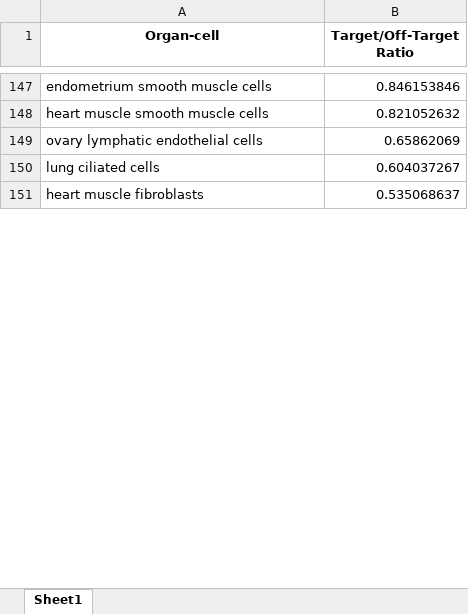
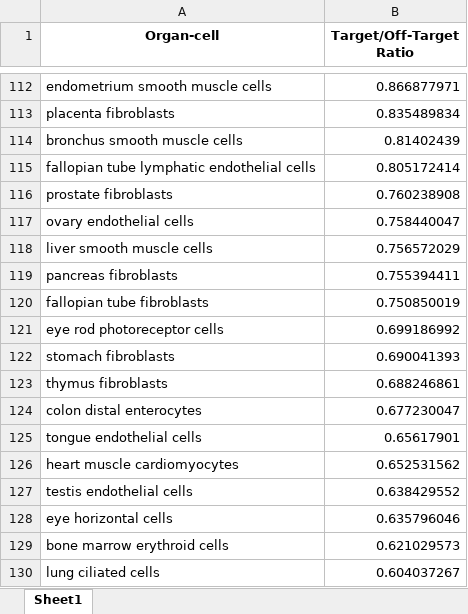
Before and after one commit to lunarlyu/TRANSFER, an Excel workbook: Plots/top1marker_median.xlsx, sheet Sheet1, drawn as a sheet; only a part is shown, gaps mark what is left out; the shorter side is filled out with more unchanged rows; values as stored, in another font and other column widths than the file's, no borders; removed rows and columns are numbered as before the commit, all else as after; the diff covers the shown part only; the diff names each change by its address in the sheet, - before the commit and + after, or states it on an @@ line.

```diff
--- a/Plots/top1marker_median.xlsx (sheet Sheet1)
+++ b/Plots/top1marker_median.xlsx (sheet Sheet1)
-B112 (Target/Off-Target Ratio): 0.846153846
+B112 (Target/Off-Target Ratio): 0.866877971
-row 148: heart muscle smooth muscle cells | 0.821052632
-row 149: ovary lymphatic endothelial cells | 0.65862069
+row 113: placenta fibroblasts | 0.835489834
+row 114: bronchus smooth muscle cells | 0.81402439
+row 115: fallopian tube lymphatic endothelial cells | 0.805172414
+row 116: prostate fibroblasts | 0.760238908
+row 117: ovary endothelial cells | 0.758440047
+row 118: liver smooth muscle cells | 0.756572029
+row 119: pancreas fibroblasts | 0.755394411
+row 120: fallopian tube fibroblasts | 0.750850019
+row 121: eye rod photoreceptor cells | 0.699186992
+row 122: stomach fibroblasts | 0.690041393
+row 123: thymus fibroblasts | 0.688246861
+row 124: colon distal enterocytes | 0.677230047
+row 125: tongue endothelial cells | 0.65617901
+row 126: heart muscle cardiomyocytes | 0.652531562
+row 127: testis endothelial cells | 0.638429552
+row 128: eye horizontal cells | 0.635796046
+row 129: bone marrow erythroid cells | 0.621029573
```
Also changed, not shown: 75 added rows, 90 removed rows, 2 moved rows and 22 edited cells elsewhere in this sheet, Plots/top10marker_high.xlsx, Plots/top10marker_median.xlsx, 14 other files.
